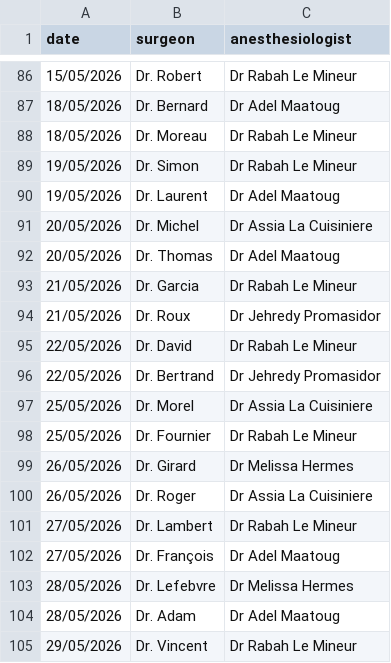
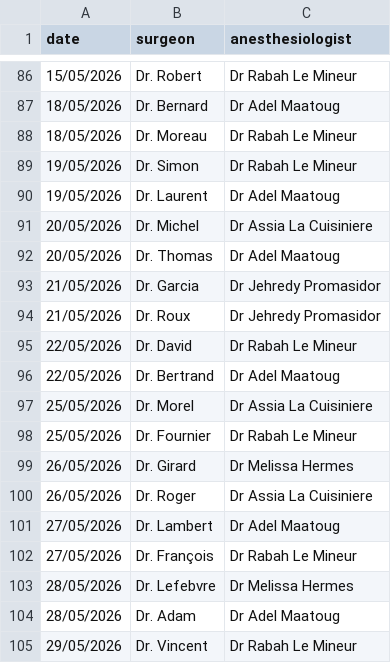
Before and after one commit to rmaatoug/matchmaking, a CSV file: data.csv, drawn as a sheet; only a part is shown, gaps mark what is left out.

```diff
--- a/data.csv
+++ b/data.csv
@@ -92,6 +92,6 @@ date,surgeon,anesthesiologist
 20/05/2026,Dr. Thomas,Dr Adel Maatoug
-21/05/2026,Dr. Garcia,Dr Rabah Le Mineur
+21/05/2026,Dr. Garcia,Dr Jehredy Promasidor
 21/05/2026,Dr. Roux,Dr Jehredy Promasidor
 22/05/2026,Dr. David,Dr Rabah Le Mineur
-22/05/2026,Dr. Bertrand,Dr Jehredy Promasidor
+22/05/2026,Dr. Bertrand,Dr Adel Maatoug
 25/05/2026,Dr. Morel,Dr Assia La Cuisiniere
@@ -100,4 +100,4 @@ date,surgeon,anesthesiologist
 26/05/2026,Dr. Roger,Dr Assia La Cuisiniere
-27/05/2026,Dr. Lambert,Dr Rabah Le Mineur
-27/05/2026,Dr. François,Dr Adel Maatoug
+27/05/2026,Dr. Lambert,Dr Adel Maatoug
+27/05/2026,Dr. François,Dr Rabah Le Mineur
 28/05/2026,Dr. Lefebvre,Dr Melissa Hermes
```
Also changed, not shown: 1 other file.
